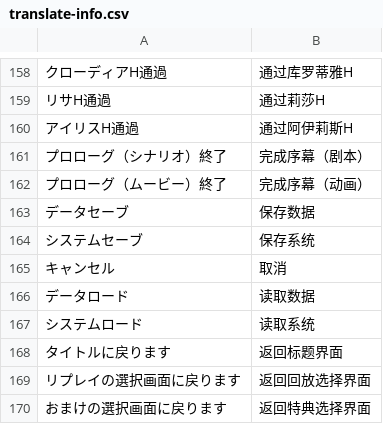
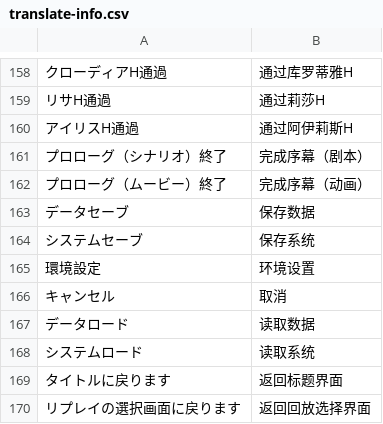
Before and after one commit to SpriteLisen/EustiaVitaTool, a CSV file: eboot/translate-info.csv, drawn as a sheet; only a part is shown, gaps mark what is left out; the shorter side is filled out with more unchanged rows; the diff names each change by its address in the sheet, - before the commit and + after, or states it on an @@ line.

Commit message:
add: 增加漏掉的 eboot 文案项目

```diff
--- a/eboot/translate-info.csv
+++ b/eboot/translate-info.csv
+row 165: 環境設定 | 环境设置
```
Also changed, not shown: eboot/decode-info-fixed.csv, eboot/decode-info.csv.
